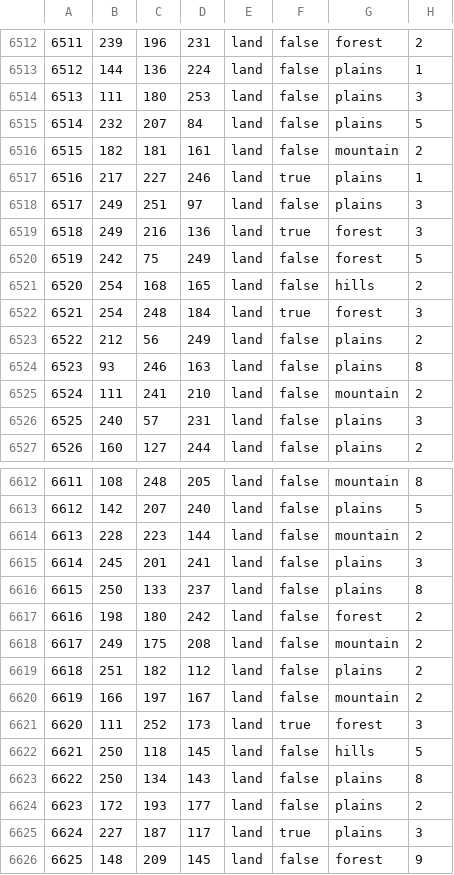
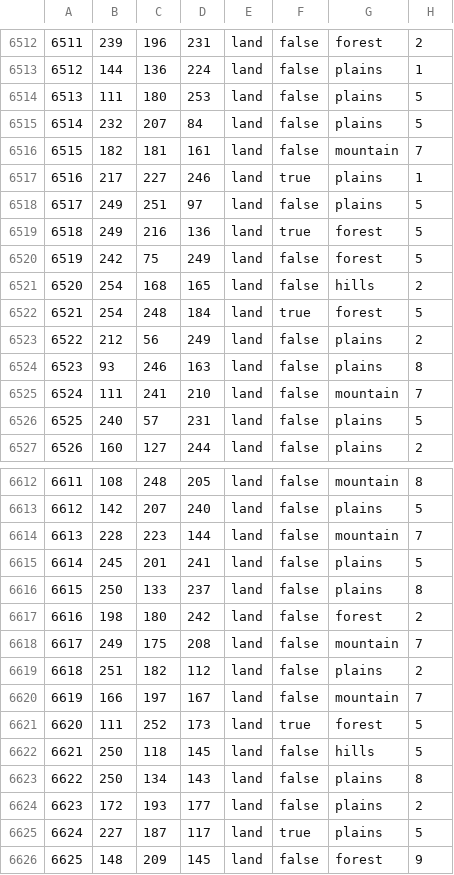
Before and after one commit to isaacHhyphenR/RfR_Beta, a CSV file: map/definition.csv, drawn as a sheet; only a part is shown, gaps mark what is left out; the diff covers the shown part only.

```diff
--- a/map/definition.csv
+++ b/map/definition.csv
@@ -6513,15 +6513,15 @@
 6512;144;136;224;land;false;plains;1
-6513;111;180;253;land;false;plains;3
+6513;111;180;253;land;false;plains;5
 6514;232;207;84;land;false;plains;5
-6515;182;181;161;land;false;mountain;2
+6515;182;181;161;land;false;mountain;7
 6516;217;227;246;land;true;plains;1
-6517;249;251;97;land;false;plains;3
-6518;249;216;136;land;true;forest;3
+6517;249;251;97;land;false;plains;5
+6518;249;216;136;land;true;forest;5
 6519;242;75;249;land;false;forest;5
 6520;254;168;165;land;false;hills;2
-6521;254;248;184;land;true;forest;3
+6521;254;248;184;land;true;forest;5
 6522;212;56;249;land;false;plains;2
 6523;93;246;163;land;false;plains;8
-6524;111;241;210;land;false;mountain;2
-6525;240;57;231;land;false;plains;3
+6524;111;241;210;land;false;mountain;7
+6525;240;57;231;land;false;plains;5
 6526;160;127;244;land;false;plains;2
@@ -6613,10 +6613,10 @@
 6612;142;207;240;land;false;plains;5
-6613;228;223;144;land;false;mountain;2
-6614;245;201;241;land;false;plains;3
+6613;228;223;144;land;false;mountain;7
+6614;245;201;241;land;false;plains;5
 6615;250;133;237;land;false;plains;8
 6616;198;180;242;land;false;forest;2
-6617;249;175;208;land;false;mountain;2
+6617;249;175;208;land;false;mountain;7
 6618;251;182;112;land;false;plains;2
-6619;166;197;167;land;false;mountain;2
-6620;111;252;173;land;true;forest;3
+6619;166;197;167;land;false;mountain;7
+6620;111;252;173;land;true;forest;5
 6621;250;118;145;land;false;hills;5
@@ -6624,3 +6624,3 @@
 6623;172;193;177;land;false;plains;2
-6624;227;187;117;land;true;plains;3
+6624;227;187;117;land;true;plains;5
 6625;148;209;145;land;false;forest;9
```
Also changed, not shown: 168 edited cells elsewhere in this file, map/adjacencies.csv, 4 other files.
